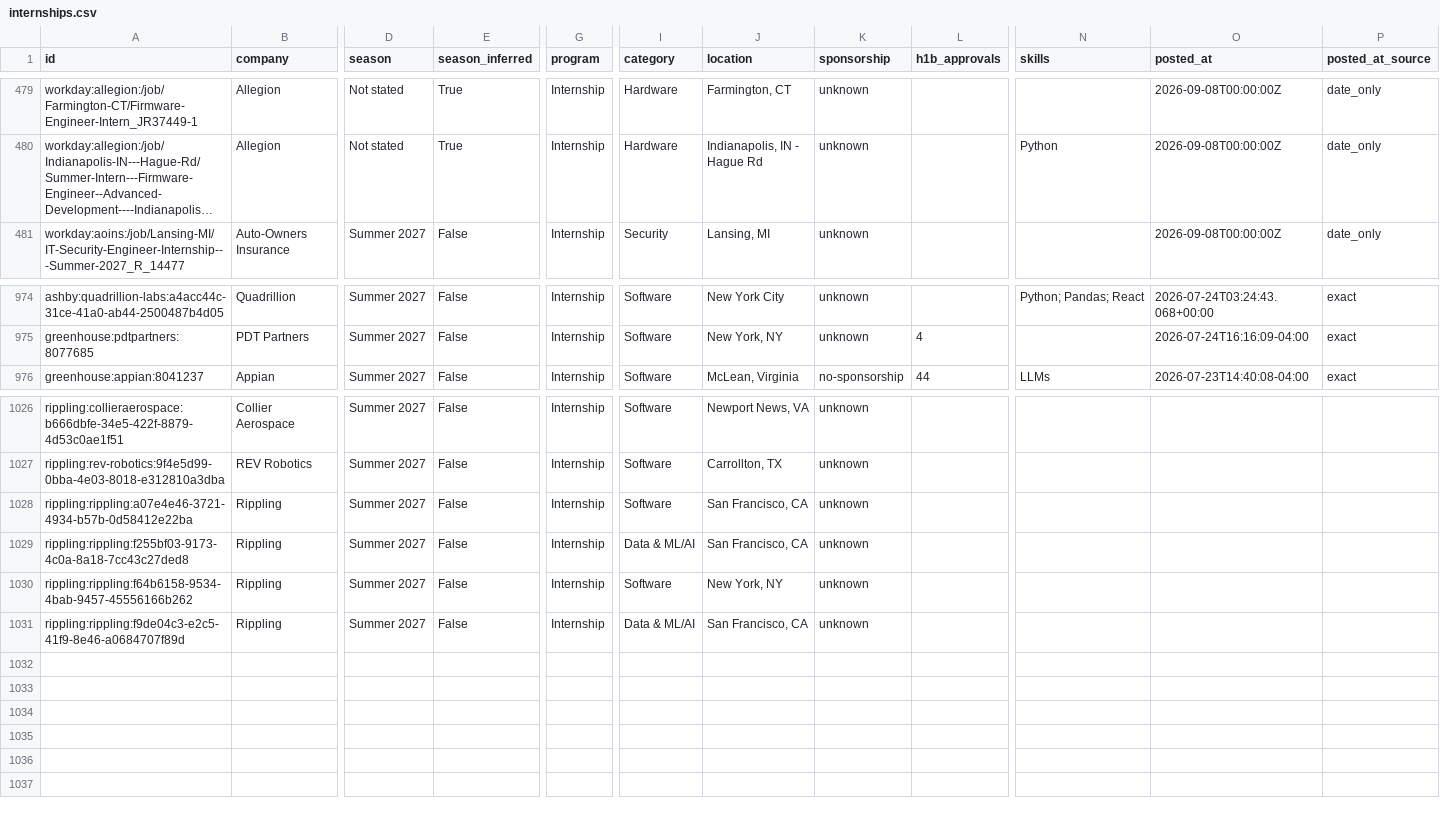
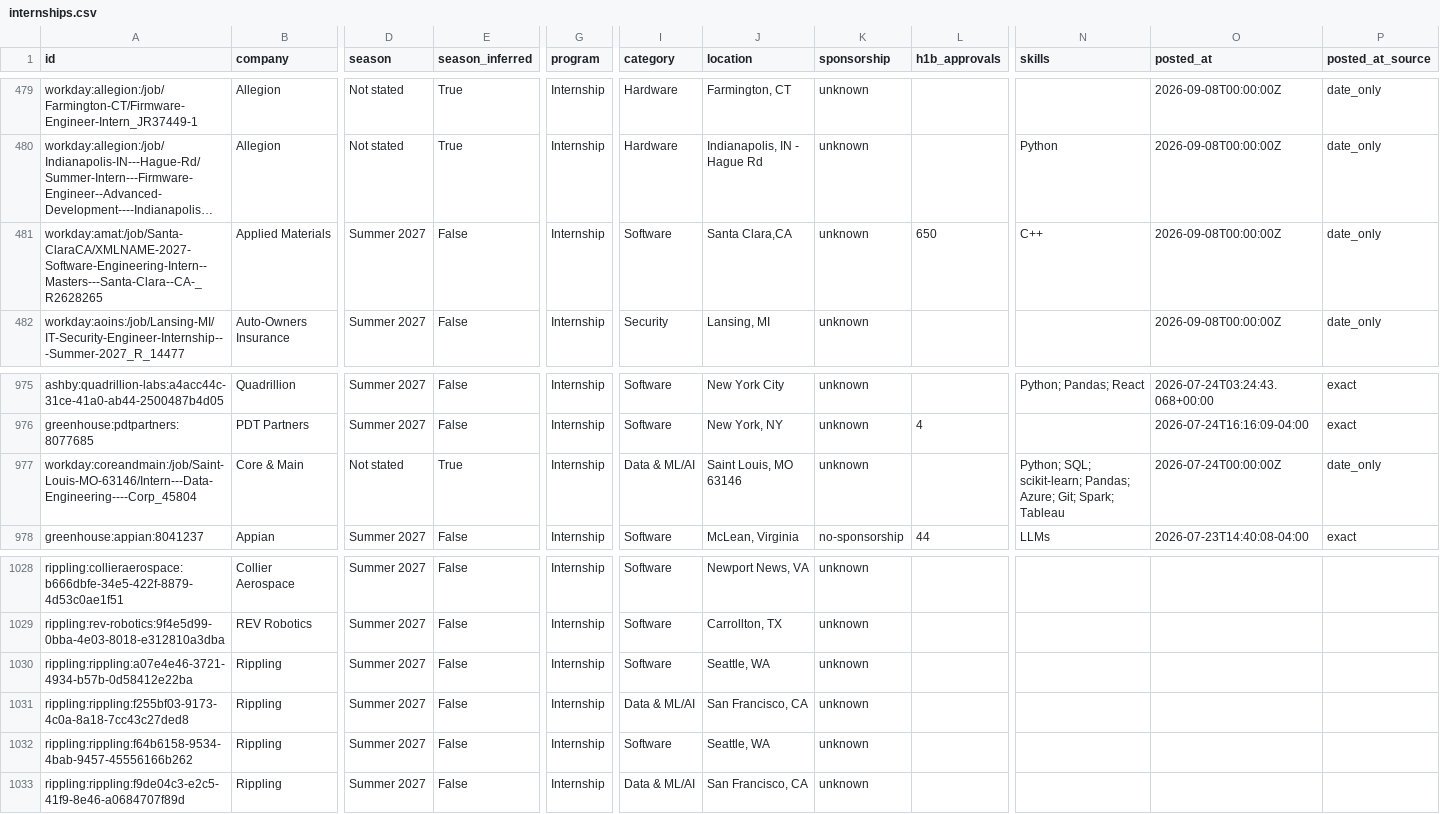
Before and after one commit to zshah101/Automated-List-Of-Summer-2027-and-Fall-2026-Tech-Internships, a CSV file: data/internships.csv, drawn as a sheet; only a part is shown, gaps mark what is left out; long unchanged cells end in …; addresses are those after the commit; rows hold the shown columns only; the diff names each change by its address in the sheet, - before the commit and + after, or states it on an @@ line.

```diff
--- a/data/internships.csv
+++ b/data/internships.csv
+row 481: workday:amat:/job/Santa-ClaraCA/XMLNAME-2027-Software-Engineering-Intern--Masters---Santa-Clara--CA-_R2628265 | Applied Materials | Summer 2027 | False | Internship | Software | Santa Clara,CA | unknown | 650 | C++ | 2026-09-08T00:00:00Z | date_only
+row 977: workday:coreandmain:/job/Saint-Louis-MO-63146/Intern---Data-Engineering----Corp_45804 | Core & Main | Not stated | True | Internship | Data & ML/AI | Saint Louis, MO 63146 | unknown |  | Python; SQL; scikit-learn; Pandas; Azure; Git; Spark; Tableau | 2026-07-24T00:00:00Z | date_only
-J1030 (location): San Francisco, CA
+J1030 (location): Seattle, WA
-J1032 (location): New York, NY
+J1032 (location): Seattle, WA
```
Also changed, not shown: docs/internships.csv, 12 other files.
